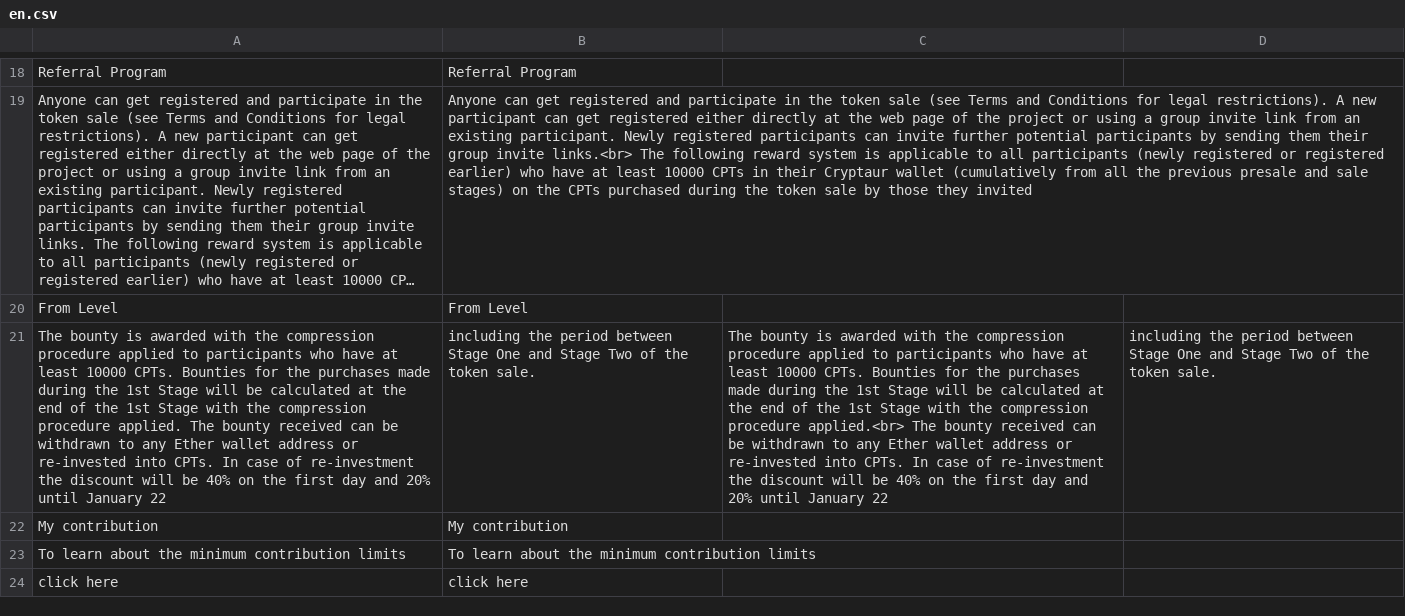
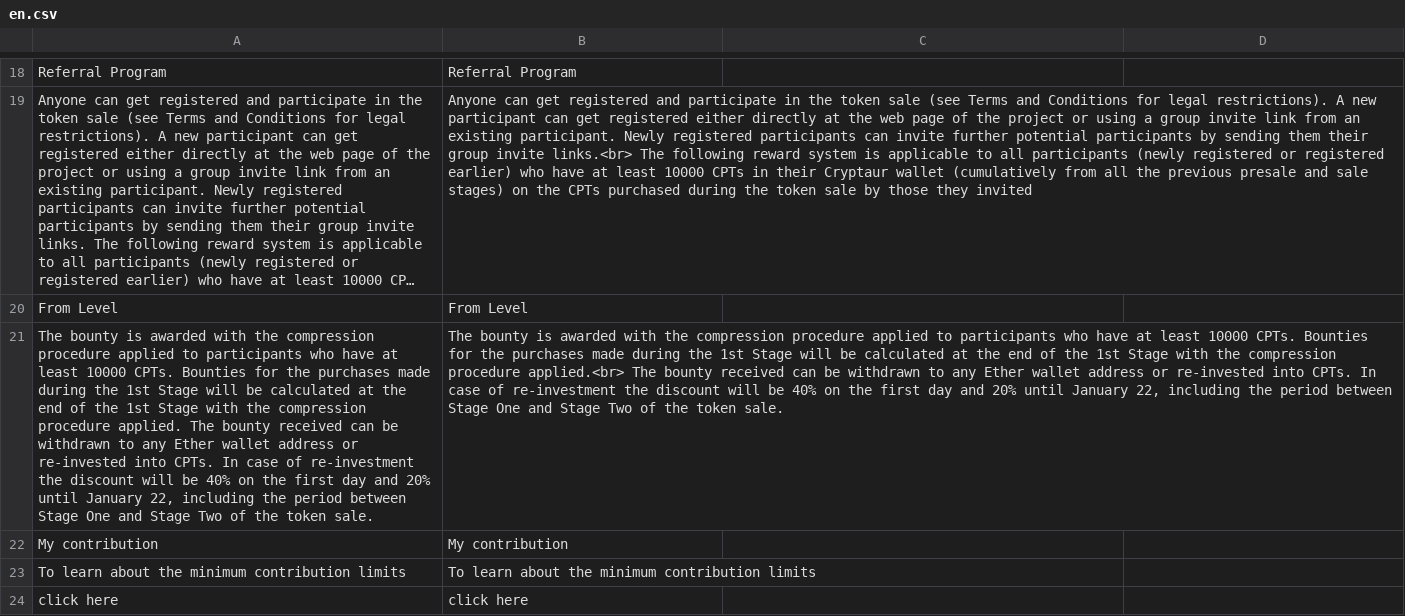
Before and after one commit to aliimran84/cryptaur-web-server, a CSV file: core/engine/translations/en.csv, drawn as a sheet; only a part is shown, gaps mark what is left out; long unchanged cells end in …; removed rows and columns are numbered as before the commit, all else as after; the diff names each change by its address in the sheet, - before the commit and + after, or states it on an @@ line.

```diff
--- a/core/engine/translations/en.csv
+++ b/core/engine/translations/en.csv
-row 21: The bounty is awarded with the compression procedure applied to participants who have at least 10000 CPTs. Bounties for the purchases made during the 1st Stage will be calculated at the end of the 1st Stage with the compression procedure applied. The bounty received can be withdrawn to any Ether wallet address or re-invested into CPTs. In case of re-investment the discount will be 40% on the first day and 20% until January 22 | including the period between Stage One and Stage Two of the token sale. | The bounty is awarded with the compression procedure applied to participants who have at least 10000 CPTs. Bounties for the purchases made during the 1st Stage will be calculated at the end of the 1st Stage with the compression procedure applied.<br> The bounty received can be withdrawn to any Ether wallet address or re-invested into CPTs. In case of re-investment the discount will be 40% on the first day and 20% until January 22 | including the period between Stage One and Stage Two of the token sale.
+row 21: The bounty is awarded with the compression procedure applied to participants who have at least 10000 CPTs. Bounties for the purchases made during the 1st Stage will be calculated at the end of the 1st Stage with the compression procedure applied. The bounty received can be withdrawn to any Ether wallet address or re-invested into CPTs. In case of re-investment the discount will be 40% on the first day and 20% until January 22, including the period between Stage One and Stage Two of the token sale. | The bounty is awarded with the compression procedure applied to participants who have at least 10000 CPTs. Bounties for the purchases made during the 1st Stage will be calculated at the end of the 1st Stage with the compression procedure applied.<br> The bounty received can be withdrawn to any Ether wallet address or re-invested into CPTs. In case of re-investment the discount will be 40% on the first day and 20% until January 22, including the period between Stage One and Stage Two of the token sale.
```
Also changed, not shown: core/engine/translations/ru.csv.
